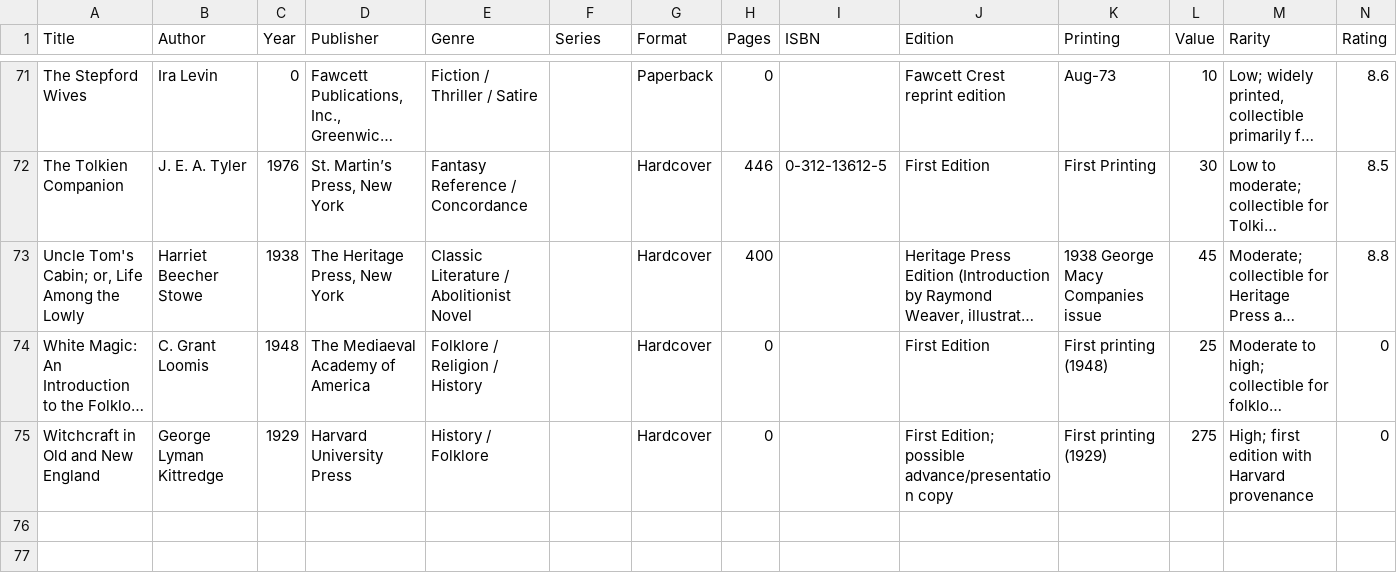
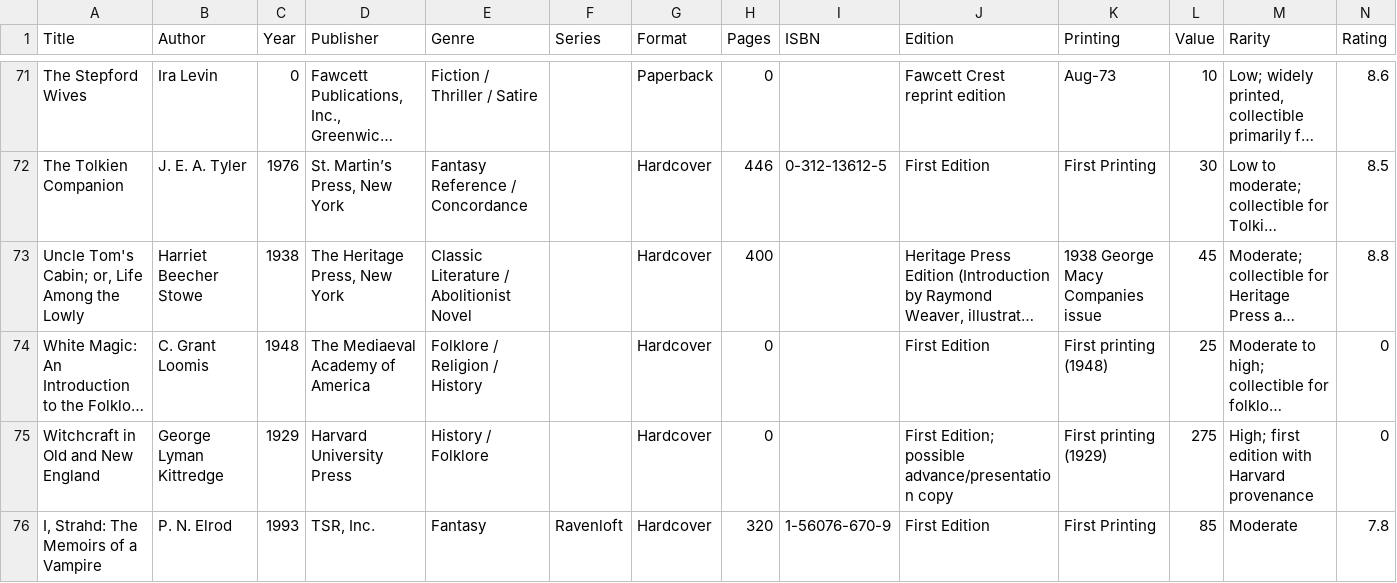
Before and after one commit to Darkstre/book-collection, a CSV file: books.csv, drawn as a sheet; only a part is shown, gaps mark what is left out; long unchanged cells end in …; rows hold the shown columns only; the diff names each change by its address in the sheet, - before the commit and + after, or states it on an @@ line.

Commit message:
Added book: I, Strahd: The Memoirs of a Vampire - 2025-08-21 09:49:11

```diff
--- a/books.csv
+++ b/books.csv
+row 76: I, Strahd: The Memoirs of a Vampire | P. N. Elrod | 1993 | TSR, Inc. | Fantasy | Ravenloft | Hardcover | 320 | 1-56076-670-9 | First Edition | First Printing | 85 | Moderate | 7.8
```
